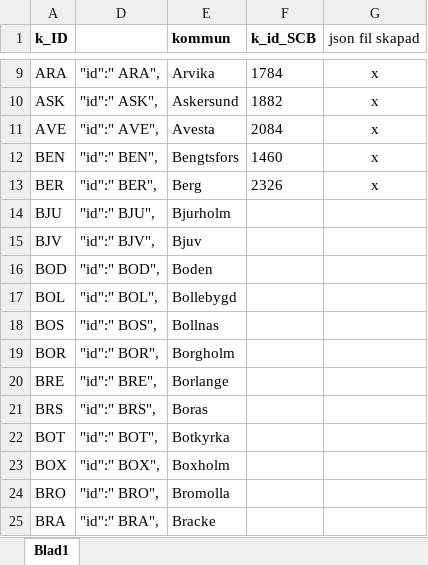
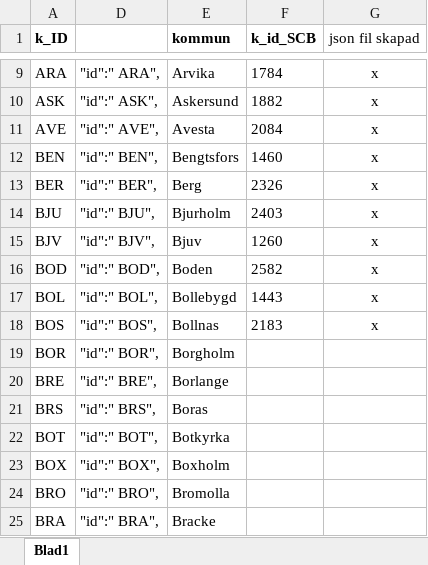
Before and after one commit to odectra/popu-sweden, an Excel workbook: todo/kommuner_geojson.xlsx, sheet Blad1, drawn as a sheet; only a part is shown, gaps mark what is left out; values as stored, in another font and other column widths than the file's, no borders; conditional formats not drawn; the diff names each change by its address in the sheet, - before the commit and + after, or states it on an @@ line.

Commit message:
updated todo list

```diff
--- a/todo/kommuner_geojson.xlsx (sheet Blad1)
+++ b/todo/kommuner_geojson.xlsx (sheet Blad1)
-F14 (k_id_SCB): (empty)
+F14 (k_id_SCB): 2403
-G14:G18 (json fil skapad): (empty)
+G14:G18 (json fil skapad): x
-F15 (k_id_SCB): (empty)
+F15 (k_id_SCB): 1260
-F16 (k_id_SCB): (empty)
+F16 (k_id_SCB): 2582
-F17 (k_id_SCB): (empty)
+F17 (k_id_SCB): 1443
-F18 (k_id_SCB): (empty)
+F18 (k_id_SCB): 2183
```
